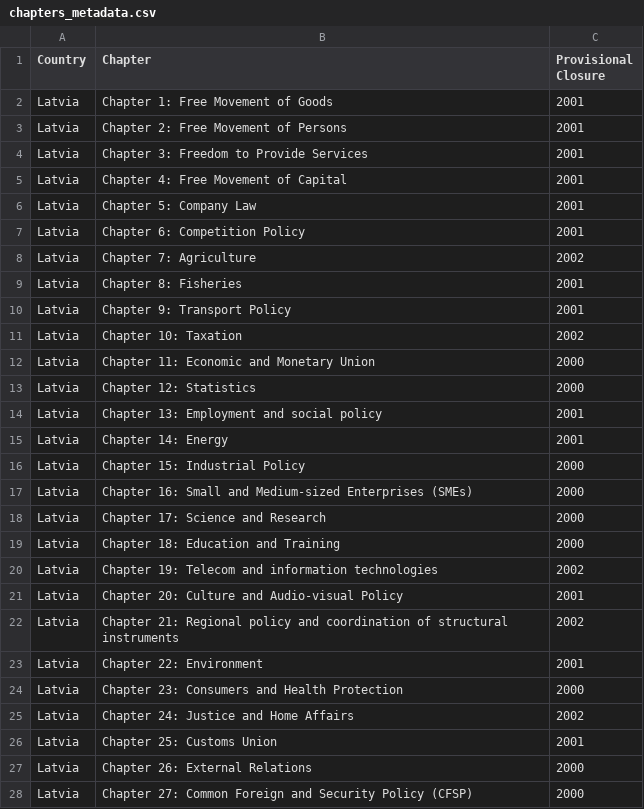
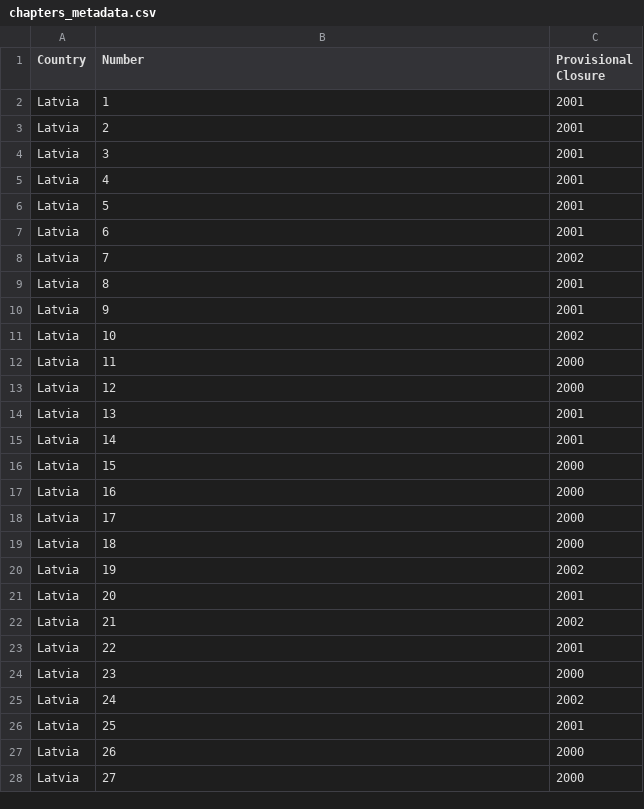
Before and after one commit to dk3934/copenhagen-criteria, a CSV file: data/metadata/chapters_metadata.csv, drawn as a sheet; only a part is shown; the diff covers the shown part only.

```diff
--- a/data/metadata/chapters_metadata.csv
+++ b/data/metadata/chapters_metadata.csv
@@ -1,28 +1,28 @@
-Country,Chapter,Provisional Closure
-Latvia,Chapter 1: Free Movement of Goods,2001
-Latvia,Chapter 2: Free Movement of Persons,2001
-Latvia,Chapter 3: Freedom to Provide Services,2001
-Latvia,Chapter 4: Free Movement of Capital,2001
-Latvia,Chapter 5: Company Law,2001
-Latvia,Chapter 6: Competition Policy,2001
-Latvia,Chapter 7: Agriculture,2002
-Latvia,Chapter 8: Fisheries,2001
-Latvia,Chapter 9: Transport Policy,2001
-Latvia,Chapter 10: Taxation,2002
-Latvia,Chapter 11: Economic and Monetary Union,2000
-Latvia,Chapter 12: Statistics,2000
-Latvia,Chapter 13: Employment and social policy,2001
-Latvia,Chapter 14: Energy,2001
-Latvia,Chapter 15: Industrial Policy,2000
-Latvia,Chapter 16: Small and Medium-sized Enterprises (SMEs),2000
-Latvia,Chapter 17: Science and Research,2000
-Latvia,Chapter 18: Education and Training,2000
-Latvia,Chapter 19: Telecom and information technologies,2002
-Latvia,Chapter 20: Culture and Audio-visual Policy,2001
-Latvia,Chapter 21: Regional policy and coordination of structural instruments,2002
-Latvia,Chapter 22: Environment,2001
-Latvia,Chapter 23: Consumers and Health Protection,2000
-Latvia,Chapter 24: Justice and Home Affairs,2002
-Latvia,Chapter 25: Customs Union,2001
-Latvia,Chapter 26: External Relations,2000
-Latvia,Chapter 27: Common Foreign and Security Policy (CFSP),2000
+Country,Number,Provisional Closure
+Latvia,1,2001
+Latvia,2,2001
+Latvia,3,2001
+Latvia,4,2001
+Latvia,5,2001
+Latvia,6,2001
+Latvia,7,2002
+Latvia,8,2001
+Latvia,9,2001
+Latvia,10,2002
+Latvia,11,2000
+Latvia,12,2000
+Latvia,13,2001
+Latvia,14,2001
+Latvia,15,2000
+Latvia,16,2000
+Latvia,17,2000
+Latvia,18,2000
+Latvia,19,2002
+Latvia,20,2001
+Latvia,21,2002
+Latvia,22,2001
+Latvia,23,2000
+Latvia,24,2002
+Latvia,25,2001
+Latvia,26,2000
+Latvia,27,2000
```
Also changed, not shown: 118 edited cells elsewhere in this file, 6 other files.
